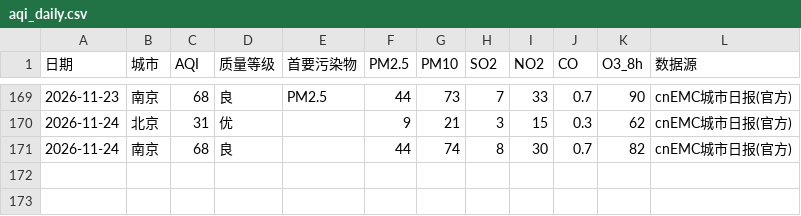
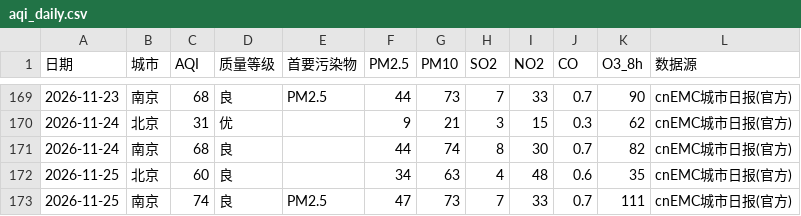
Before and after one commit to ZhuZhengHuan/Bj-Nj-Weather-, a CSV file: aqi_daily.csv, drawn as a sheet; only a part is shown, gaps mark what is left out.

```diff
--- a/aqi_daily.csv
+++ b/aqi_daily.csv
@@ -171 +171,3 @@
 2026-11-24,南京,68,良,,44,74,8,30,0.7,82,cnEMC城市日报(官方)
+2026-11-25,北京,60,良,,34,63,4,48,0.6,35,cnEMC城市日报(官方)
+2026-11-25,南京,74,良,PM2.5,47,73,7,33,0.7,111,cnEMC城市日报(官方)
```
Also changed, not shown: aqi_points.csv, met_daily.csv, 2 other files.
